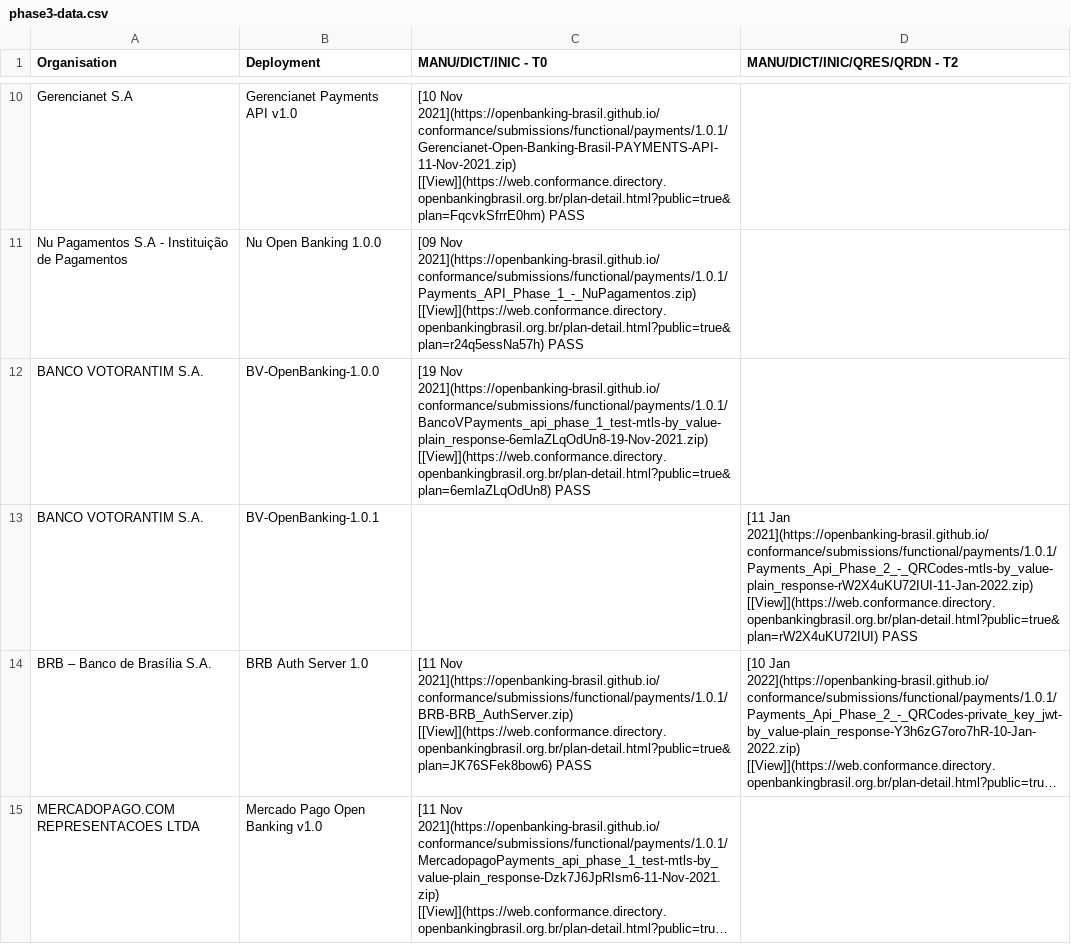
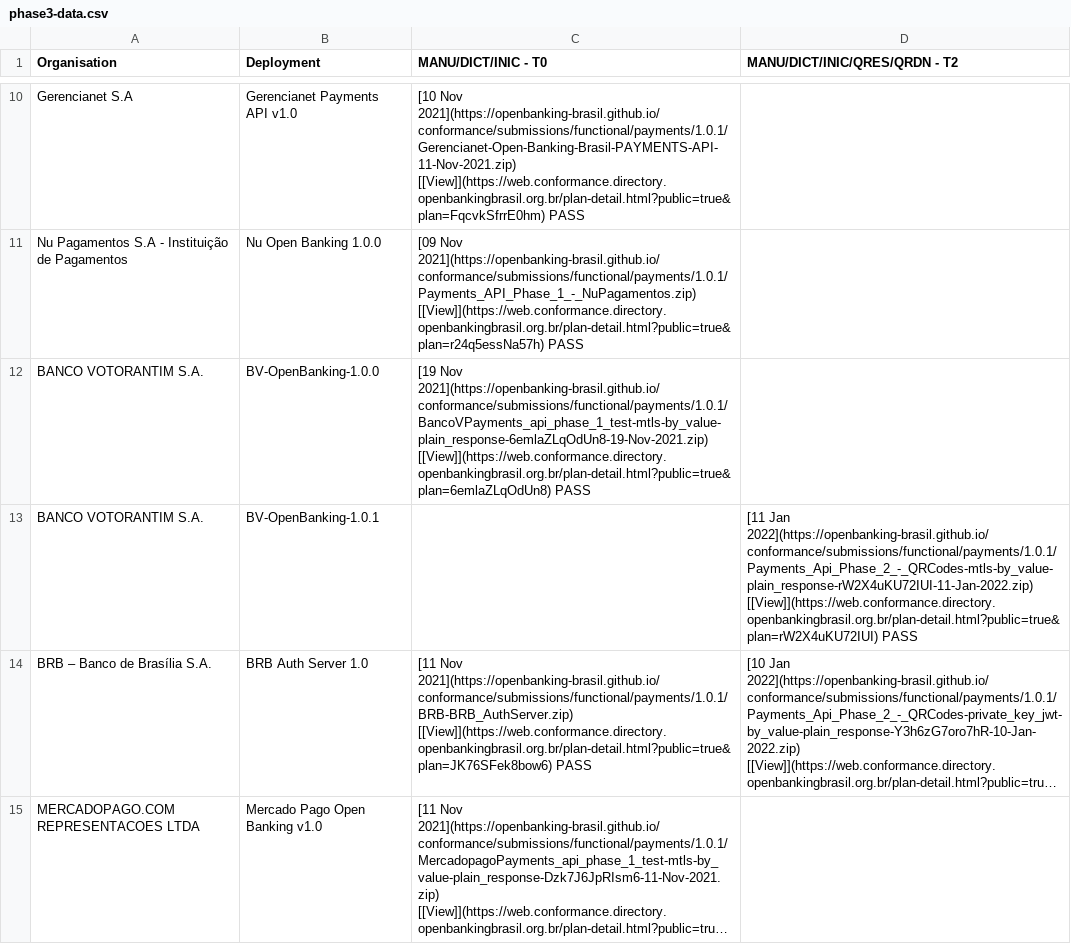
Before and after one commit to milad-raidiam/conformance, a CSV file: phase3-data.csv, drawn as a sheet; only a part is shown, gaps mark what is left out; long unchanged cells end in …; the diff names each change by its address in the sheet, - before the commit and + after, or states it on an @@ line.

```diff
--- a/phase3-data.csv
+++ b/phase3-data.csv
-D13 (MANU/DICT/INIC/QRES/QRDN - T2): [11 Jan 2021](https://openbanking-brasil.github.io/conformance/submissions/functional/payments/1.0.1/Payments_Api_Phase_2_-_QRCodes-mtls-by_value-plain_response-rW2X4uKU72IUI-11-Jan-2022.zip) [[View]](https://web.conformance.directory.openbankingbrasil.org.br/plan-detail.html?public=true&plan=rW2X4uKU72IUI) PASS
+D13 (MANU/DICT/INIC/QRES/QRDN - T2): [11 Jan 2022](https://openbanking-brasil.github.io/conformance/submissions/functional/payments/1.0.1/Payments_Api_Phase_2_-_QRCodes-mtls-by_value-plain_response-rW2X4uKU72IUI-11-Jan-2022.zip) [[View]](https://web.conformance.directory.openbankingbrasil.org.br/plan-detail.html?public=true&plan=rW2X4uKU72IUI) PASS
```
Also changed, not shown: 2 other files.
